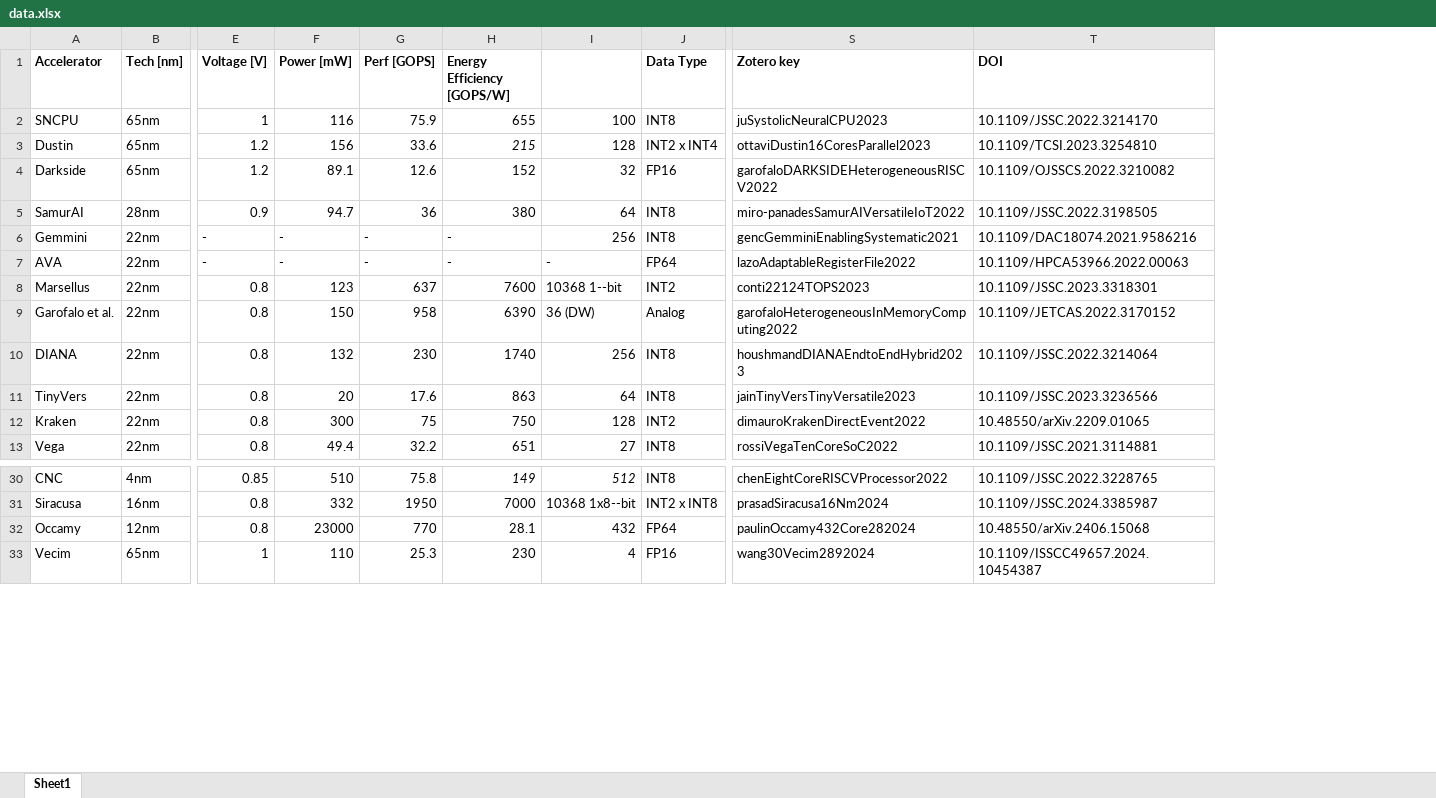
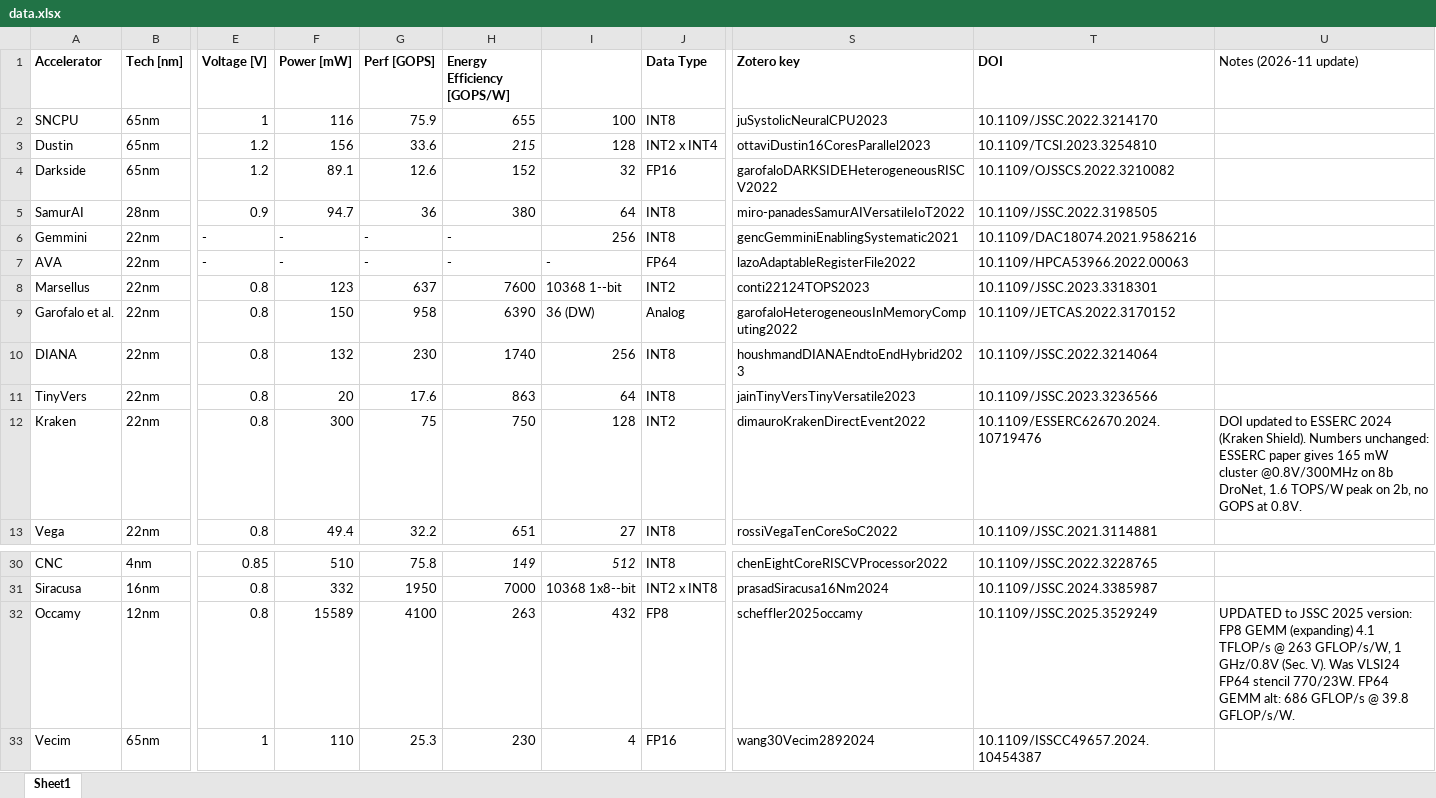
Before and after one commit to FrancescoConti/dl-riscv-soa, an Excel workbook: data.xlsx, sheet Sheet1, drawn as a sheet; only a part is shown, gaps mark what is left out; values as stored, in another font and other column widths than the file's, no borders; the diff covers the shown part only; the diff names each change by its address in the sheet, - before the commit and + after, or states it on an @@ line.

```diff
--- a/data.xlsx (sheet Sheet1)
+++ b/data.xlsx (sheet Sheet1)
+column U (Notes (2026-11 update)), row 12: DOI updated to ESSERC 2024 (Kraken Shield). Numbers unchanged: ESSERC paper gives 165 mW cluster @0.8V/300MHz on 8b DroNet, 1.6 TOPS/W peak on 2b, no GOPS at 0.8V.; row 32: UPDATED to JSSC 2025 version: FP8 GEMM (expanding) 4.1 TFLOP/s @ 263 GFLOP/s/W, 1 GHz/0.8V (Sec. V). Was VLSI24 FP64 stencil 770/23W. FP64 GEMM alt: 686 GFLOP/s @ 39.8 GFLOP/s/W.
-T12 (DOI): 10.48550/arXiv.2209.01065
+T12 (DOI): 10.1109/ESSERC62670.2024.10719476
-F32 (Power [mW]): 23000
+F32 (Power [mW]): 15589
-G32 (Perf [GOPS]): 770
+G32 (Perf [GOPS]): 4100
-H32 (Energy Efficiency [GOPS/W]): 28.1
+H32 (Energy Efficiency [GOPS/W]): 263
-J32 (Data Type): FP64
+J32 (Data Type): FP8
-S32 (Zotero key): paulinOccamy432Core282024
+S32 (Zotero key): scheffler2025occamy
-T32 (DOI): 10.48550/arXiv.2406.15068
+T32 (DOI): 10.1109/JSSC.2025.3529249
```
Also changed, not shown: 31 added rows elsewhere in this sheet.
